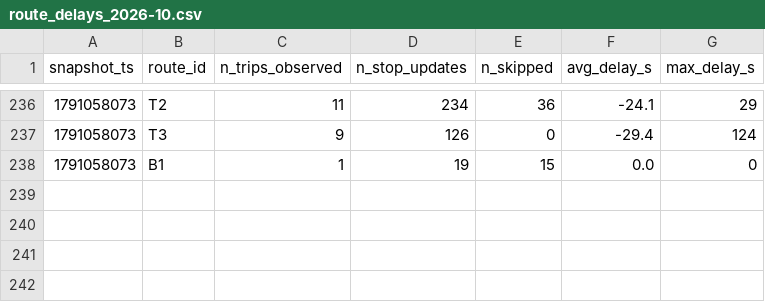
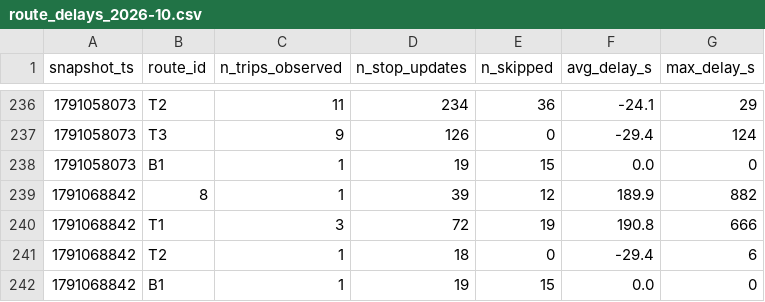
Before and after one commit to exofri/smart-mobility-lemans, a CSV file: data/history/route_delays_2026-10.csv, drawn as a sheet; only a part is shown, gaps mark what is left out; the diff names each change by its address in the sheet, - before the commit and + after, or states it on an @@ line.

```diff
--- a/data/history/route_delays_2026-10.csv
+++ b/data/history/route_delays_2026-10.csv
+row 239: 1791068842 | 8 | 1 | 39 | 12 | 189.9 | 882
+row 240: 1791068842 | T1 | 3 | 72 | 19 | 190.8 | 666
+row 241: 1791068842 | T2 | 1 | 18 | 0 | -29.4 | 6
+row 242: 1791068842 | B1 | 1 | 19 | 15 | 0.0 | 0
```
Also changed, not shown: 1 other file.
